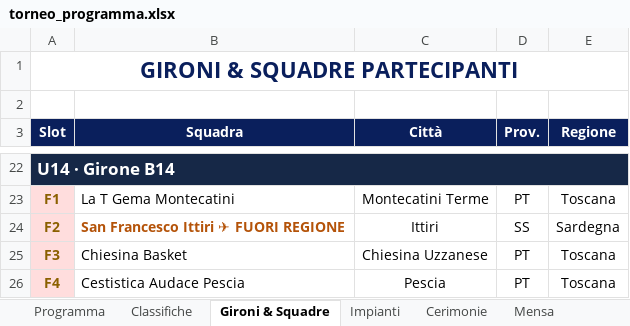
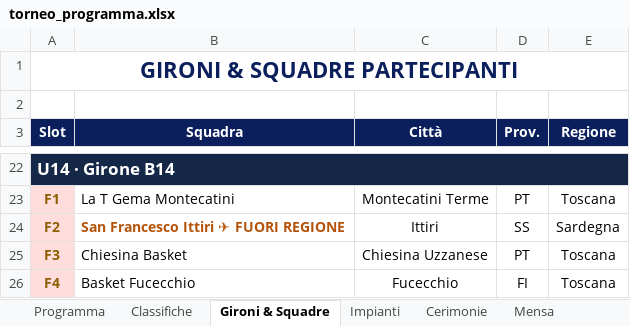
Before and after one commit to alecsal/trofeo-monsummano, an Excel workbook: torneo_programma.xlsx, sheet Gironi & Squadre, drawn as a sheet; only a part is shown, gaps mark what is left out; values as stored, in another font and other column widths than the file's, no borders; the diff names each change by its address in the sheet, - before the commit and + after, or states it on an @@ line.

```diff
--- a/torneo_programma.xlsx (sheet Gironi & Squadre)
+++ b/torneo_programma.xlsx (sheet Gironi & Squadre)
-B26 (Squadra): Cestistica Audace Pescia
+B26 (Squadra): Basket Fucecchio
-C26 (Città): Pescia
+C26 (Città): Fucecchio
-D26 (Prov.): PT
+D26 (Prov.): FI
```
Also changed, not shown: sheet Programma, sheet Mensa, sheet Classifiche.
